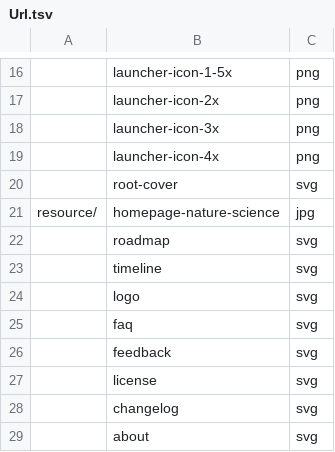
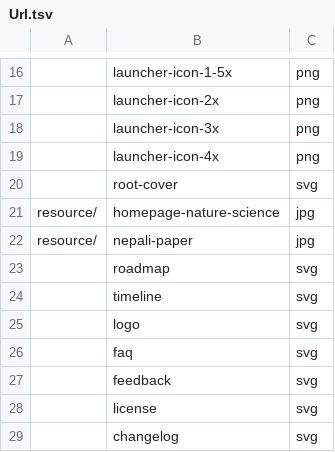
Before and after one commit to ujnotes/web-site, a TSV file: Config/Url.tsv, drawn as a sheet; only a part is shown, gaps mark what is left out; the shorter side is filled out with more unchanged rows; the diff names each change by its address in the sheet, - before the commit and + after, or states it on an @@ line.

Commit message:
Add paper texture and typing reveal to homepage hero

```diff
--- a/Config/Url.tsv
+++ b/Config/Url.tsv
+row 22: resource/ | nepali-paper | jpg
```
Also changed, not shown: 2 other files.
